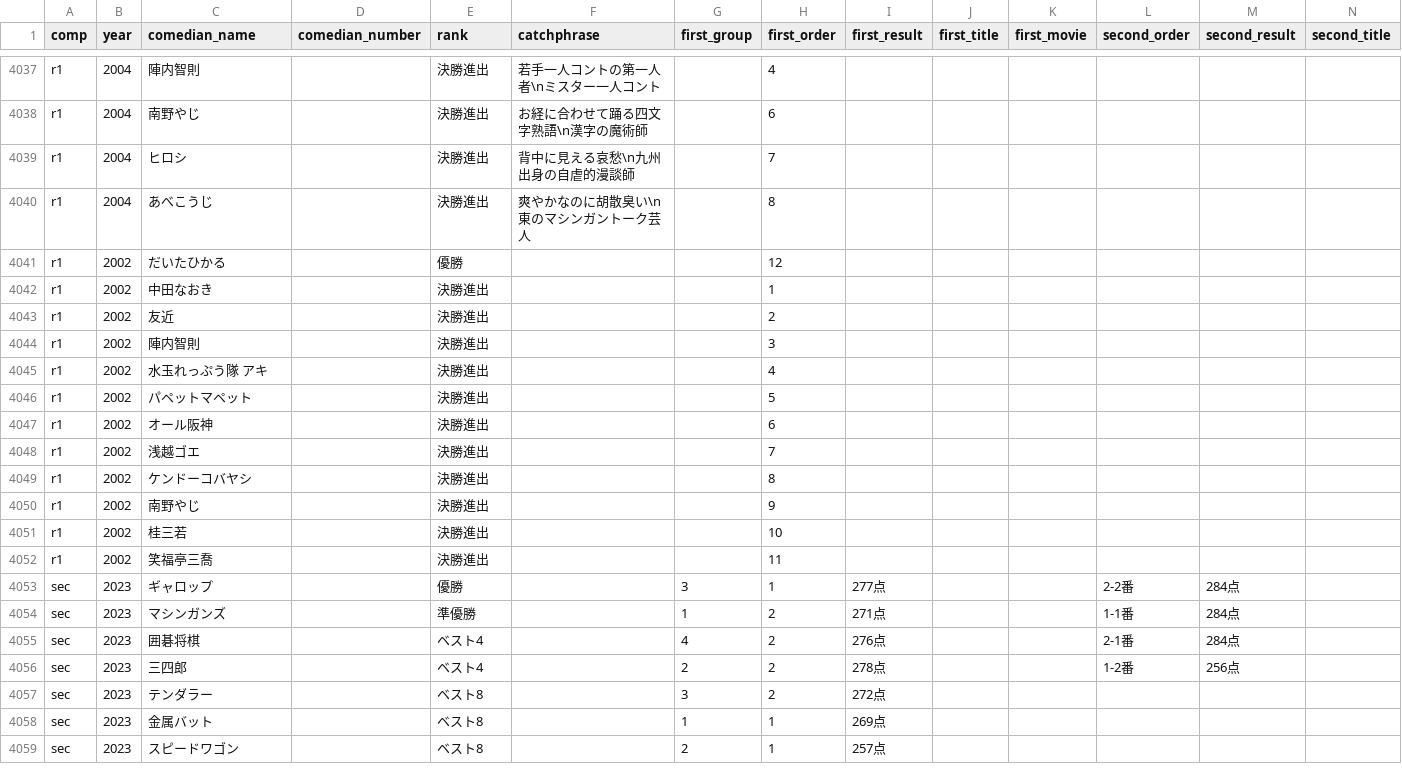
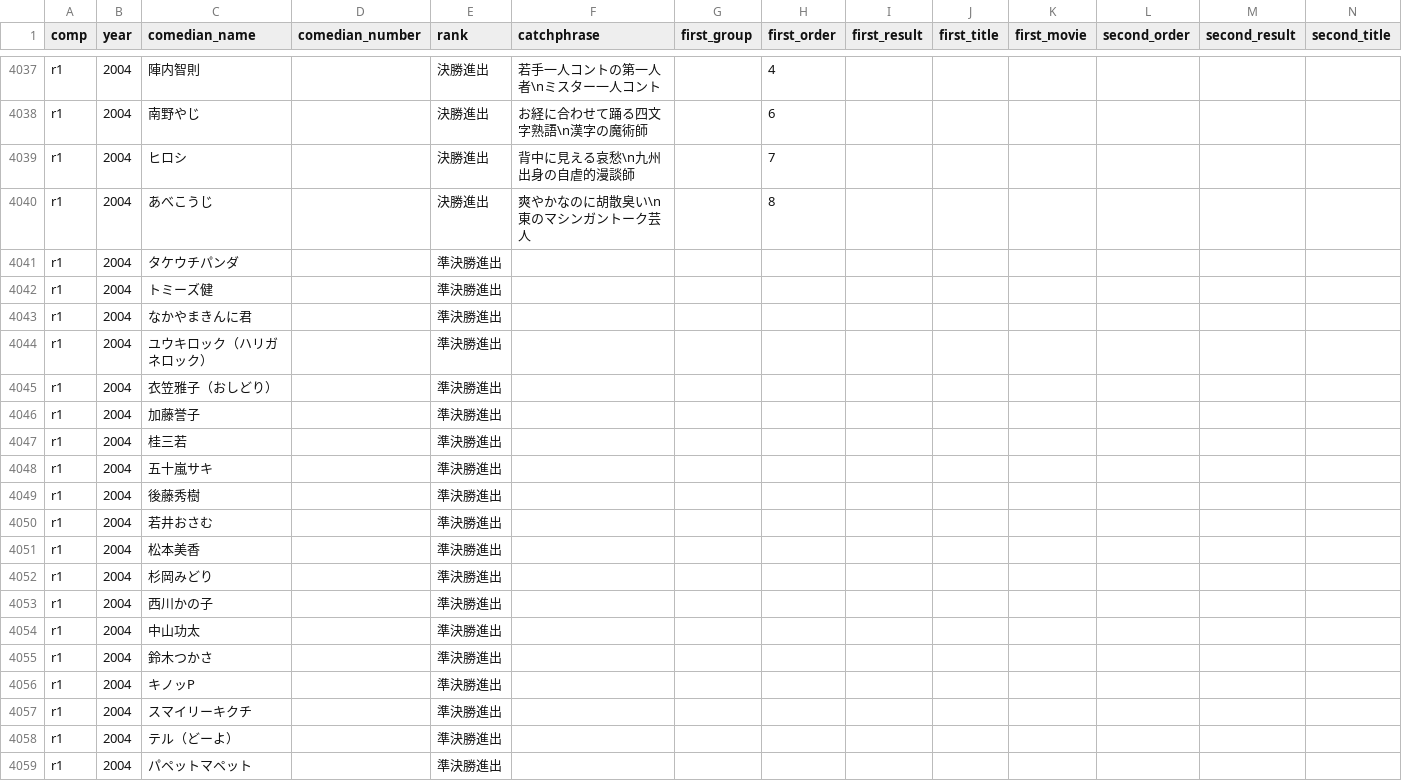
Before and after one commit to gmmtea/owarai-data, a CSV file: seed_csv/final_results.csv, drawn as a sheet; only a part is shown, gaps mark what is left out; the shorter side is filled out with more unchanged rows; rows hold the shown columns only; the diff covers the shown part only; the diff names each change by its address in the sheet, - before the commit and + after, or states it on an @@ line.

Commit message:
R-1ぐらんぷり2003 準決勝進出者 追加

```diff
--- a/seed_csv/final_results.csv
+++ b/seed_csv/final_results.csv
+row 4041: r1 | 2004 | タケウチパンダ |  | 準決勝進出
+row 4042: r1 | 2004 | トミーズ健 |  | 準決勝進出
+row 4043: r1 | 2004 | なかやまきんに君 |  | 準決勝進出
+row 4044: r1 | 2004 | ユウキロック（ハリガネロック） |  | 準決勝進出
+row 4045: r1 | 2004 | 衣笠雅子（おしどり） |  | 準決勝進出
+row 4046: r1 | 2004 | 加藤誉子 |  | 準決勝進出
+row 4047: r1 | 2004 | 桂三若 |  | 準決勝進出
+row 4048: r1 | 2004 | 五十嵐サキ |  | 準決勝進出
+row 4049: r1 | 2004 | 後藤秀樹 |  | 準決勝進出
+row 4050: r1 | 2004 | 若井おさむ |  | 準決勝進出
+row 4051: r1 | 2004 | 松本美香 |  | 準決勝進出
+row 4052: r1 | 2004 | 杉岡みどり |  | 準決勝進出
+row 4053: r1 | 2004 | 西川かの子 |  | 準決勝進出
+row 4054: r1 | 2004 | 中山功太 |  | 準決勝進出
+row 4055: r1 | 2004 | 鈴木つかさ |  | 準決勝進出
+row 4056: r1 | 2004 | キノッP |  | 準決勝進出
+row 4057: r1 | 2004 | スマイリーキクチ |  | 準決勝進出
+row 4058: r1 | 2004 | テル（どーよ） |  | 準決勝進出
+row 4059: r1 | 2004 | パペットマペット |  | 準決勝進出
```
Also changed, not shown: 15 added rows elsewhere in this file, seed_csv/comedians.csv, seed_csv/memberships.csv, 1 other file.
